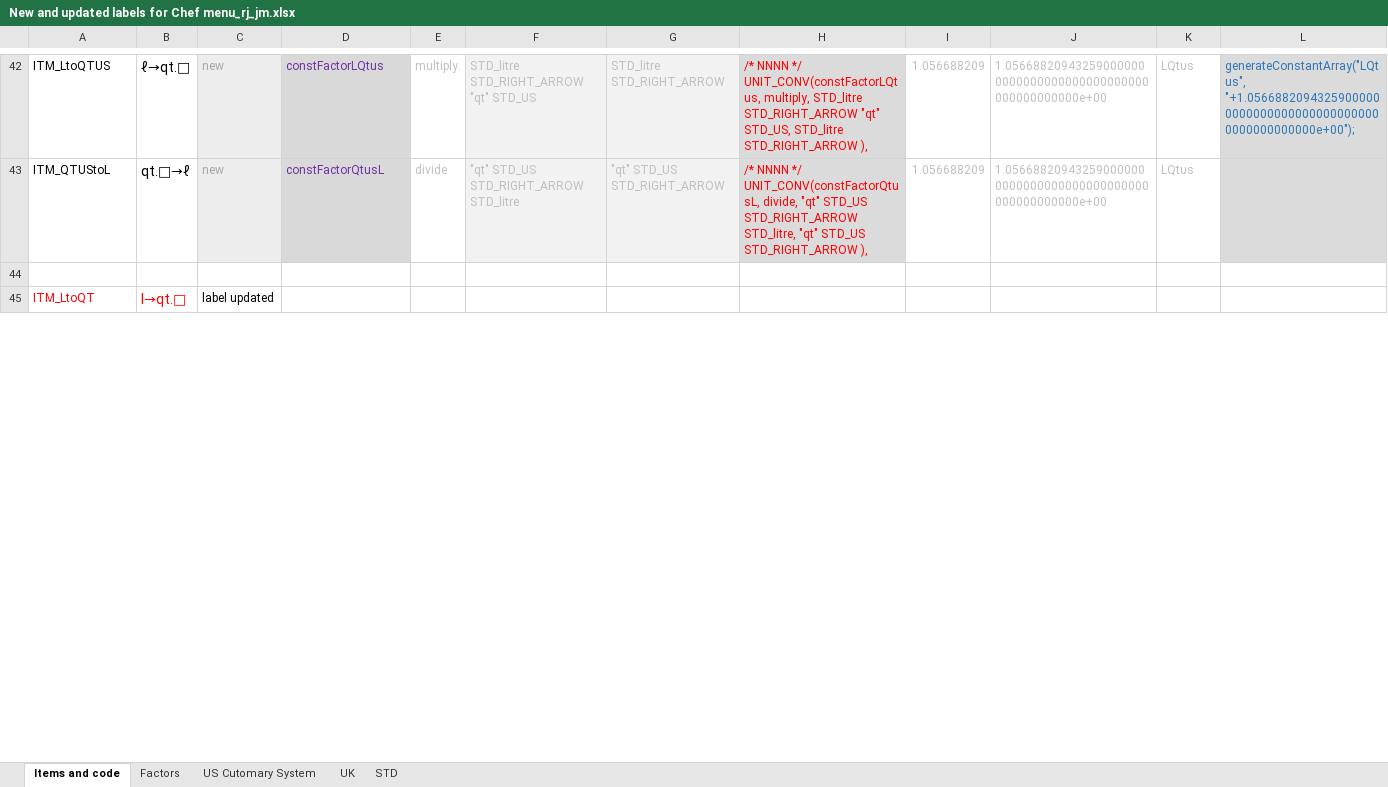
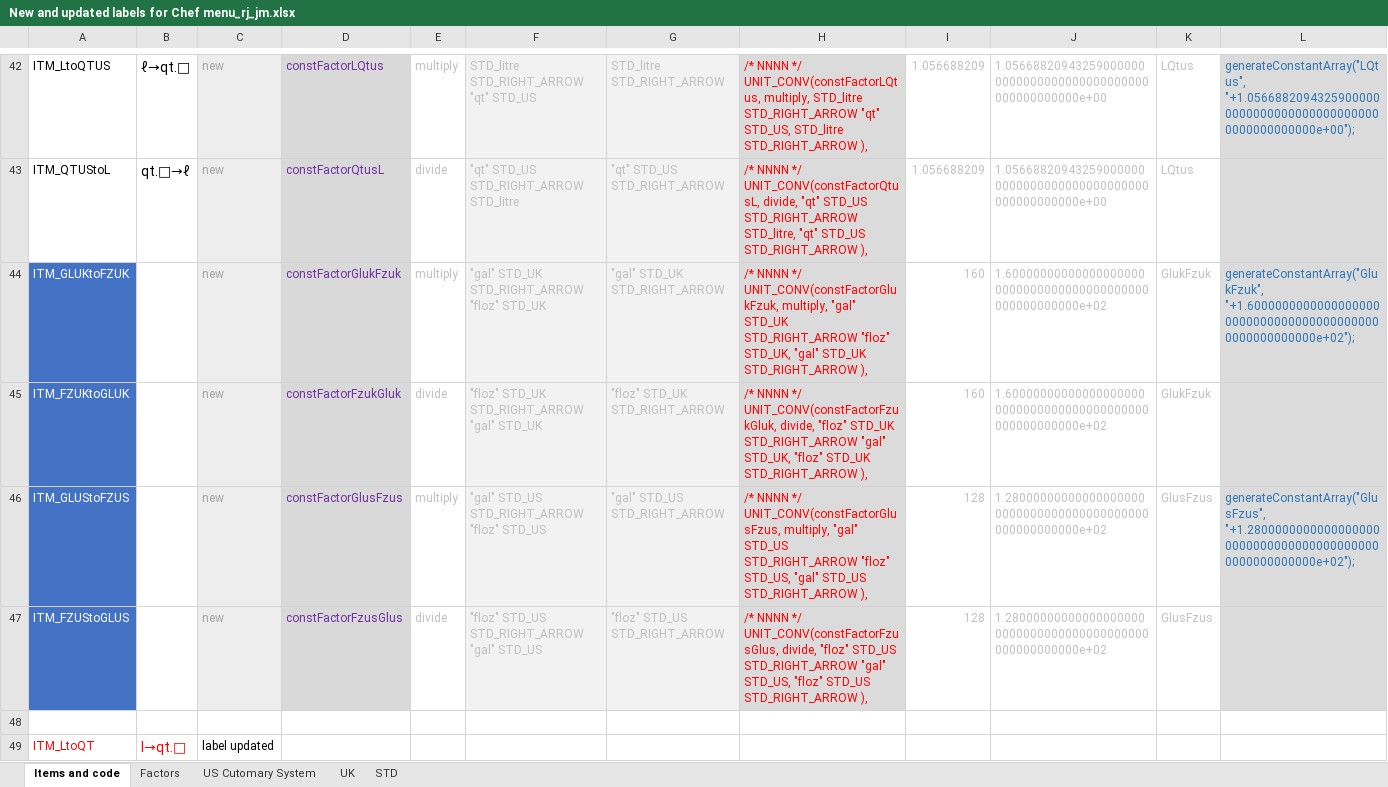
Before and after one commit to ppigazzini/z47, an Excel workbook: src/index spreadsheet/New and updated labels for Chef menu_rj_jm.xlsx, sheet Items and code, drawn as a sheet; only a part is shown, gaps mark what is left out; values as stored, in another font and other column widths than the file's, no borders; rows hold the shown columns only; the diff names each change by its address in the sheet, - before the commit and + after, or states it on an @@ line.

Commit message:
Add floz <> gal

```diff
--- a/src/index spreadsheet/New and updated labels for Chef menu_rj_jm.xlsx (sheet Items and code)
+++ b/src/index spreadsheet/New and updated labels for Chef menu_rj_jm.xlsx (sheet Items and code)
+row 44: ITM_GLUKtoFZUK |  | new | constFactorGlukFzuk | multiply | "gal" STD_UK STD_RIGHT_ARROW "floz" STD_UK | "gal" STD_UK STD_RIGHT_ARROW | /* NNNN */ UNIT_CONV(constFactorGlukFzuk, multiply, "gal" STD_UK STD_RIGHT_ARROW "floz" STD_UK, "gal" STD_UK STD_RIGHT_ARROW ), | 160 | 1.600000000000000000000000000000000000000000000000000000e+02 | GlukFzuk | generateConstantArray("GlukFzuk", "+1.600000000000000000000000000000000000000000000000000000e+02");
+row 45: ITM_FZUKtoGLUK |  | new | constFactorFzukGluk | divide | "floz" STD_UK STD_RIGHT_ARROW "gal" STD_UK | "floz" STD_UK STD_RIGHT_ARROW | /* NNNN */ UNIT_CONV(constFactorFzukGluk, divide, "floz" STD_UK STD_RIGHT_ARROW "gal" STD_UK, "floz" STD_UK STD_RIGHT_ARROW ), | 160 | 1.600000000000000000000000000000000000000000000000000000e+02 | GlukFzuk
+row 46: ITM_GLUStoFZUS |  | new | constFactorGlusFzus | multiply | "gal" STD_US STD_RIGHT_ARROW "floz" STD_US | "gal" STD_US STD_RIGHT_ARROW | /* NNNN */ UNIT_CONV(constFactorGlusFzus, multiply, "gal" STD_US STD_RIGHT_ARROW "floz" STD_US, "gal" STD_US STD_RIGHT_ARROW ), | 128 | 1.280000000000000000000000000000000000000000000000000000e+02 | GlusFzus | generateConstantArray("GlusFzus", "+1.280000000000000000000000000000000000000000000000000000e+02");
+row 47: ITM_FZUStoGLUS |  | new | constFactorFzusGlus | divide | "floz" STD_US STD_RIGHT_ARROW "gal" STD_US | "floz" STD_US STD_RIGHT_ARROW | /* NNNN */ UNIT_CONV(constFactorFzusGlus, divide, "floz" STD_US STD_RIGHT_ARROW "gal" STD_US, "floz" STD_US STD_RIGHT_ARROW ), | 128 | 1.280000000000000000000000000000000000000000000000000000e+02 | GlusFzus
```
Also changed, not shown: sheet Factors, sheet STD, 6 other files.
